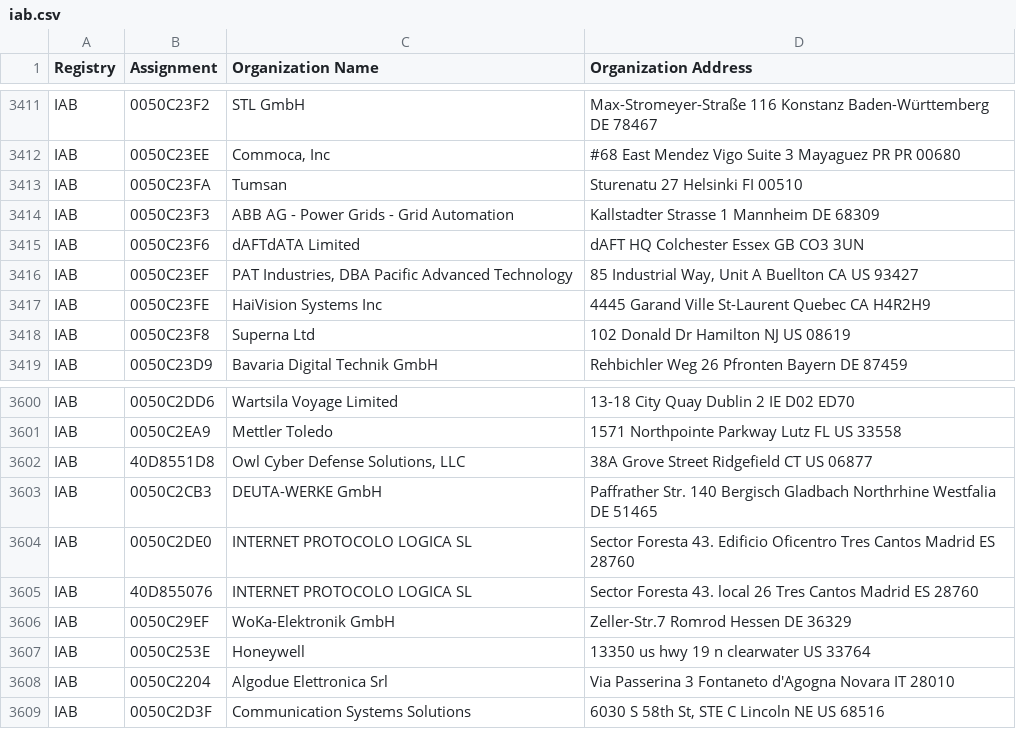
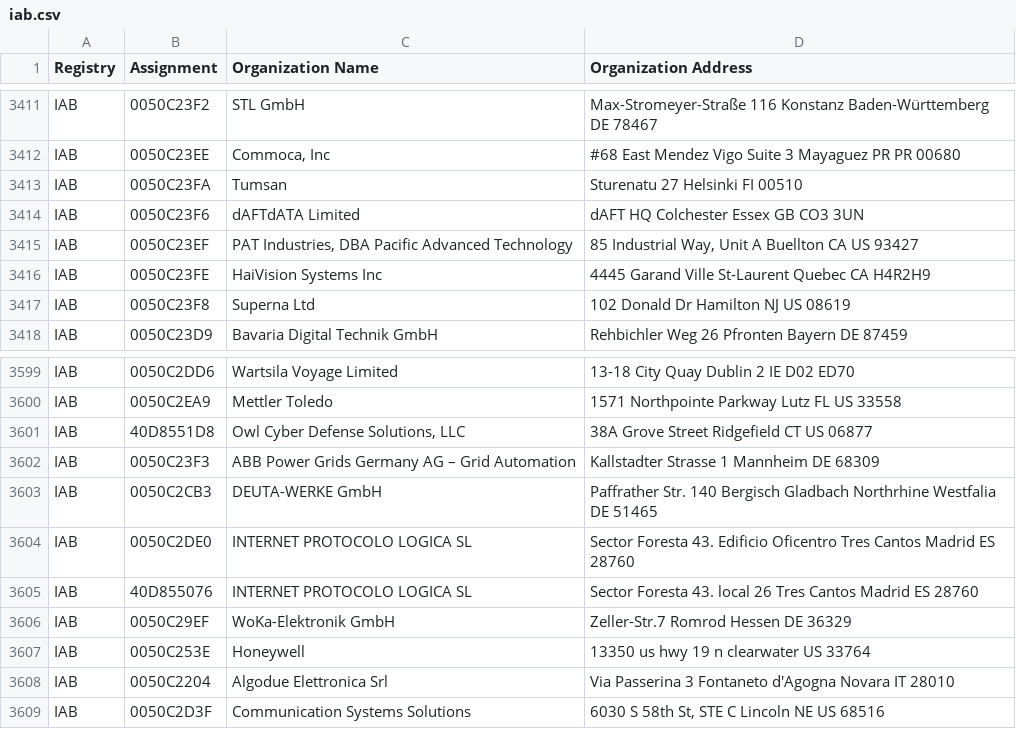
Before and after one commit to hdm/mac-tracker, a CSV file: data/ieee/iab.csv, drawn as a sheet; only a part is shown, gaps mark what is left out; removed rows and columns are numbered as before the commit, all else as after; the diff names each change by its address in the sheet, - before the commit and + after, or states it on an @@ line.

```diff
--- a/data/ieee/iab.csv
+++ b/data/ieee/iab.csv
-row 3414: IAB | 0050C23F3 | ABB AG - Power Grids - Grid Automation | Kallstadter Strasse 1 Mannheim DE 68309
+row 3602: IAB | 0050C23F3 | ABB Power Grids Germany AG – Grid Automation | Kallstadter Strasse 1 Mannheim DE 68309
```
Also changed, not shown: data/ieee/mam.csv, data/ieee/oui36.csv, 21 other files.
